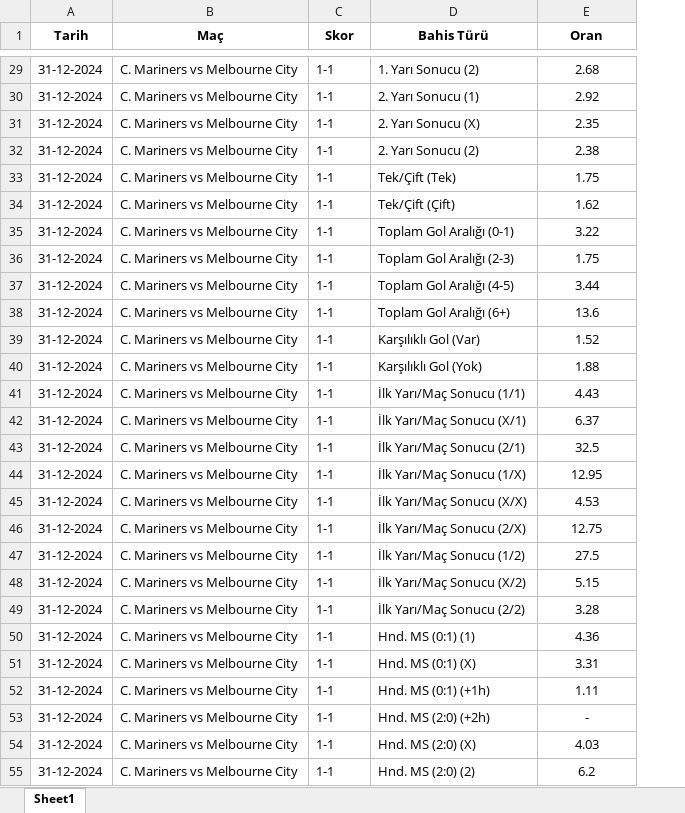
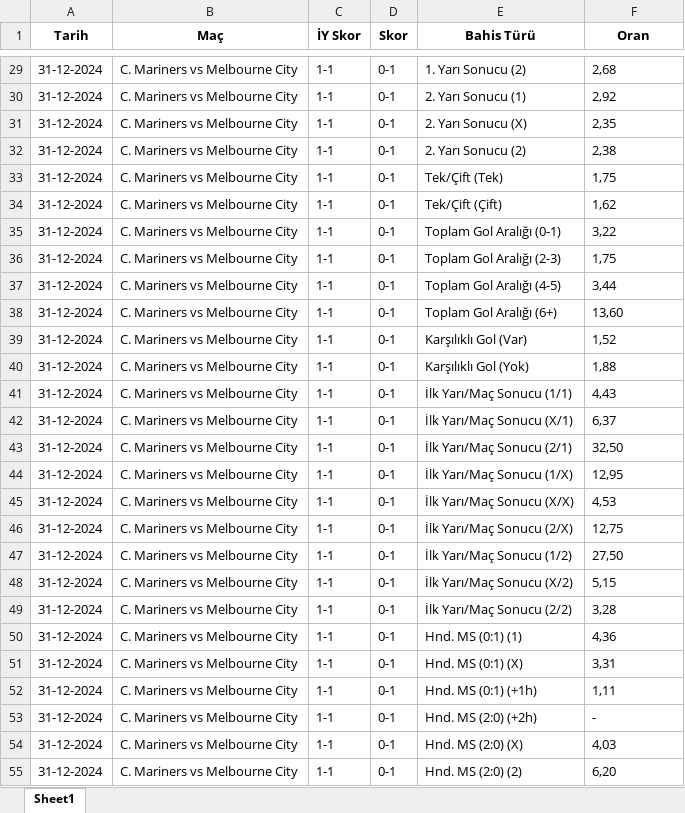
Before and after one commit to AnlasEkonomi/Iddaa, an Excel workbook: bahis_oranlari.xlsx, sheet Sheet1, drawn as a sheet; only a part is shown, gaps mark what is left out; values as stored, in another font and other column widths than the file's, no borders; addresses are those after the commit; the diff covers the shown part only; the diff names each change by its address in the sheet, - before the commit and + after, or states it on an @@ line.

```diff
--- a/bahis_oranlari.xlsx (sheet Sheet1)
+++ b/bahis_oranlari.xlsx (sheet Sheet1)
+column D (Skor), rows 29-55: all 0-1
-C1: Skor
+C1: İY Skor
-F29:F55 alignment: center
+F29:F55 alignment: left
-F29 (Oran): 2.68
+F29 (Oran): 2,68
-F30 (Oran): 2.92
+F30 (Oran): 2,92
-F31 (Oran): 2.35
+F31 (Oran): 2,35
-F32 (Oran): 2.38
+F32 (Oran): 2,38
-F33 (Oran): 1.75
+F33 (Oran): 1,75
-F34 (Oran): 1.62
+F34 (Oran): 1,62
-F35 (Oran): 3.22
+F35 (Oran): 3,22
-F36 (Oran): 1.75
+F36 (Oran): 1,75
-F37 (Oran): 3.44
+F37 (Oran): 3,44
-F38 (Oran): 13.6
+F38 (Oran): 13,60
-F39 (Oran): 1.52
+F39 (Oran): 1,52
-F40 (Oran): 1.88
+F40 (Oran): 1,88
-F41 (Oran): 4.43
+F41 (Oran): 4,43
-F42 (Oran): 6.37
+F42 (Oran): 6,37
-F43 (Oran): 32.5
+F43 (Oran): 32,50
-F44 (Oran): 12.95
+F44 (Oran): 12,95
-F45 (Oran): 4.53
+F45 (Oran): 4,53
-F46 (Oran): 12.75
+F46 (Oran): 12,75
-F47 (Oran): 27.5
+F47 (Oran): 27,50
-F48 (Oran): 5.15
+F48 (Oran): 5,15
-F49 (Oran): 3.28
+F49 (Oran): 3,28
-F50 (Oran): 4.36
+F50 (Oran): 4,36
-F51 (Oran): 3.31
+F51 (Oran): 3,31
-F52 (Oran): 1.11
+F52 (Oran): 1,11
-F54 (Oran): 4.03
+F54 (Oran): 4,03
-F55 (Oran): 6.2
+F55 (Oran): 6,20
```
Also changed, not shown: 838 edited cells and cell formats elsewhere in this sheet, 1 other file.
